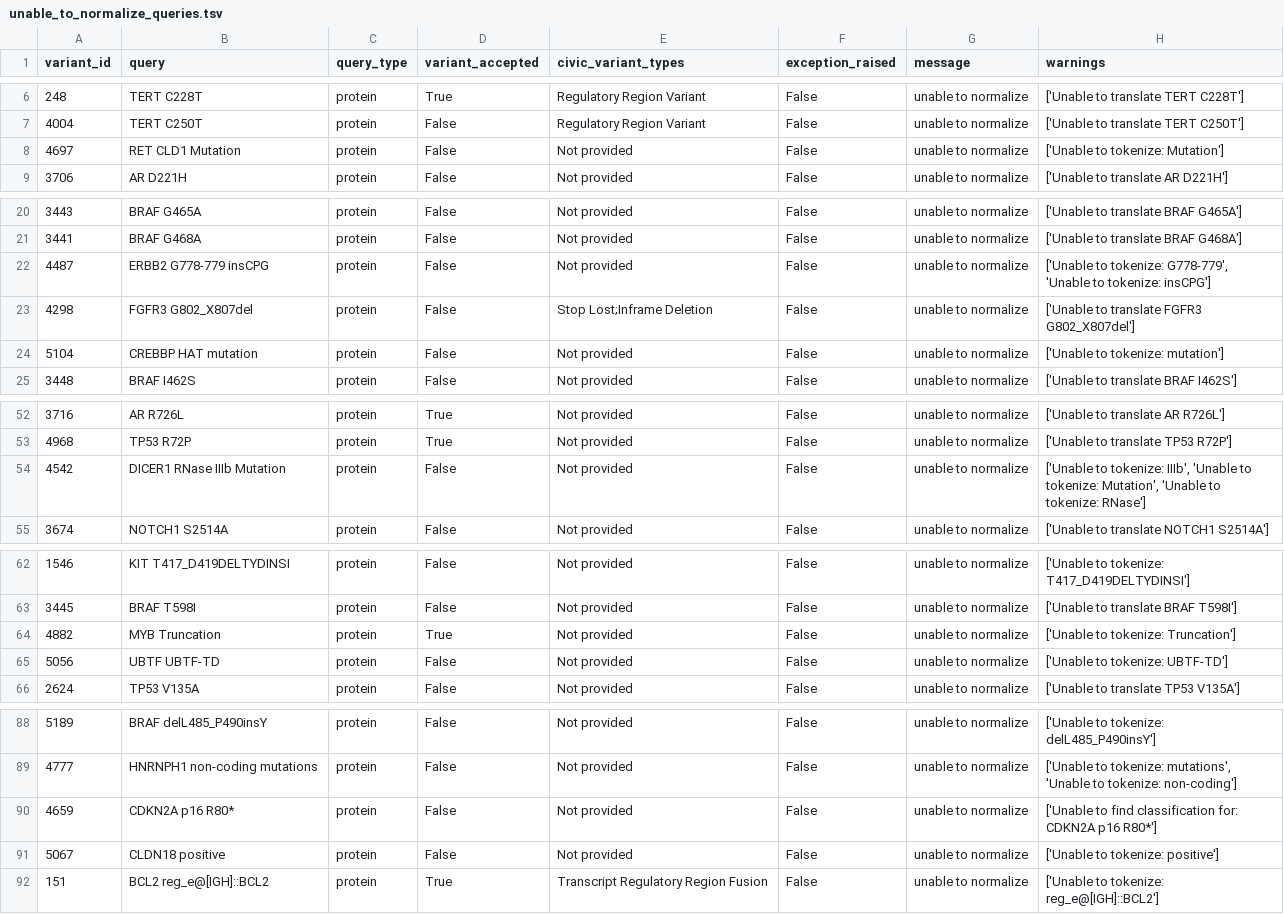
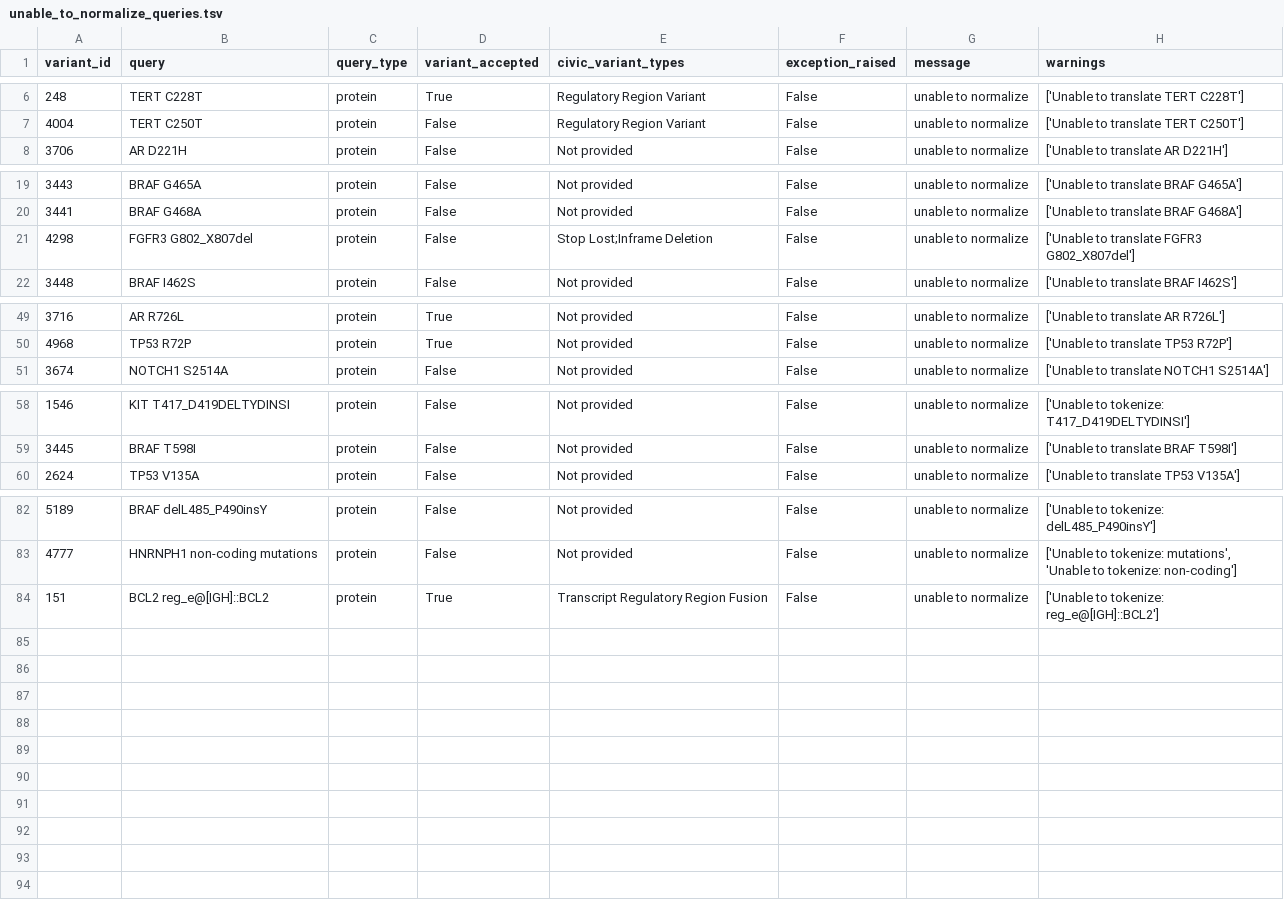
Before and after one commit to GenomicMedLab/variation-normalizer-manuscript, a TSV file: analysis/civic/variation_analysis/unable_to_normalize_queries.tsv, drawn as a sheet; only a part is shown, gaps mark what is left out; the diff names each change by its address in the sheet, - before the commit and + after, or states it on an @@ line.

```diff
--- a/analysis/civic/variation_analysis/unable_to_normalize_queries.tsv
+++ b/analysis/civic/variation_analysis/unable_to_normalize_queries.tsv
-row 8: 4697 | RET CLD1 Mutation | protein | False | Not provided | False | unable to normalize | ['Unable to tokenize: Mutation']
-row 22: 4487 | ERBB2 G778-779 insCPG | protein | False | Not provided | False | unable to normalize | ['Unable to tokenize: G778-779', 'Unable to tokenize: insCPG']
-row 24: 5104 | CREBBP HAT mutation | protein | False | Not provided | False | unable to normalize | ['Unable to tokenize: mutation']
-row 54: 4542 | DICER1 RNase IIIb Mutation | protein | False | Not provided | False | unable to normalize | ['Unable to tokenize: IIIb', 'Unable to tokenize: Mutation', 'Unable to tokenize: RNase']
-row 64: 4882 | MYB Truncation | protein | True | Not provided | False | unable to normalize | ['Unable to tokenize: Truncation']
-row 65: 5056 | UBTF UBTF-TD | protein | False | Not provided | False | unable to normalize | ['Unable to tokenize: UBTF-TD']
-row 90: 4659 | CDKN2A p16 R80* | protein | False | Not provided | False | unable to normalize | ['Unable to find classification for: CDKN2A p16 R80*']
-row 91: 5067 | CLDN18 positive | protein | False | Not provided | False | unable to normalize | ['Unable to tokenize: positive']
```
Also changed, not shown: analysis/civic/variation_analysis/not_supported_variants.tsv, analysis/civic/variation_analysis/should_be_able_to_normalize_protein_variant_queries.tsv, 1 other file.
